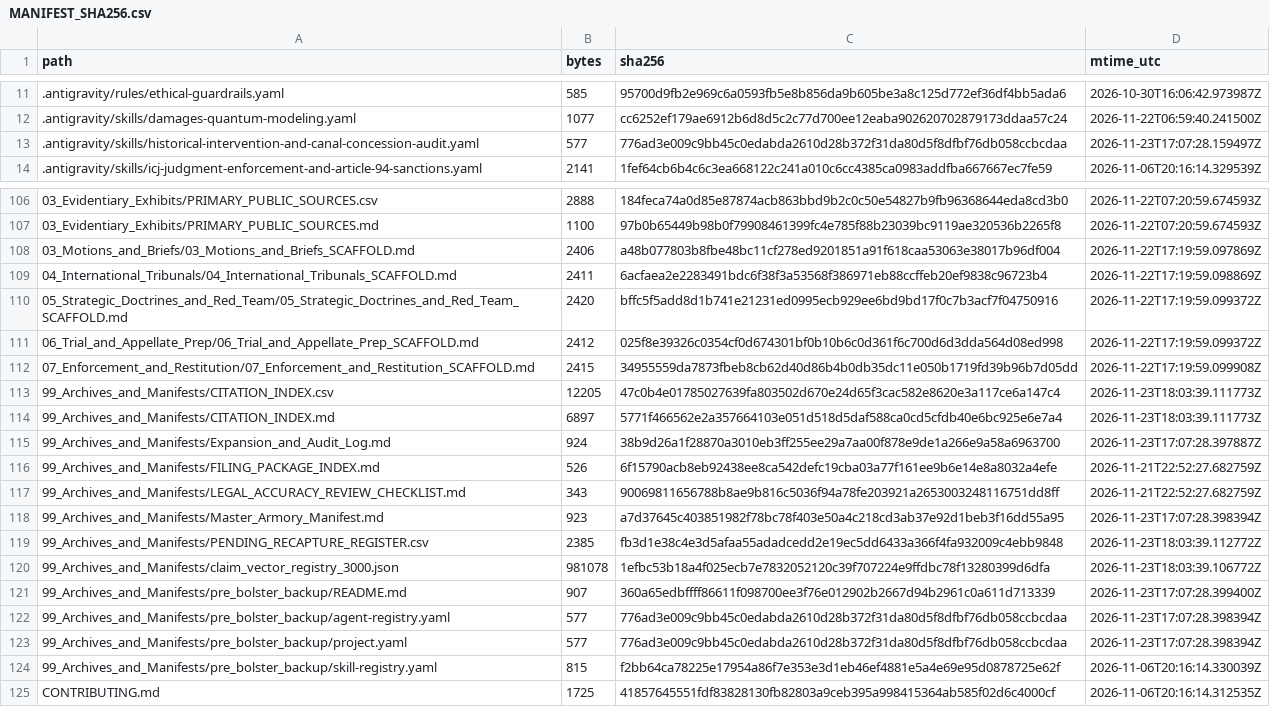
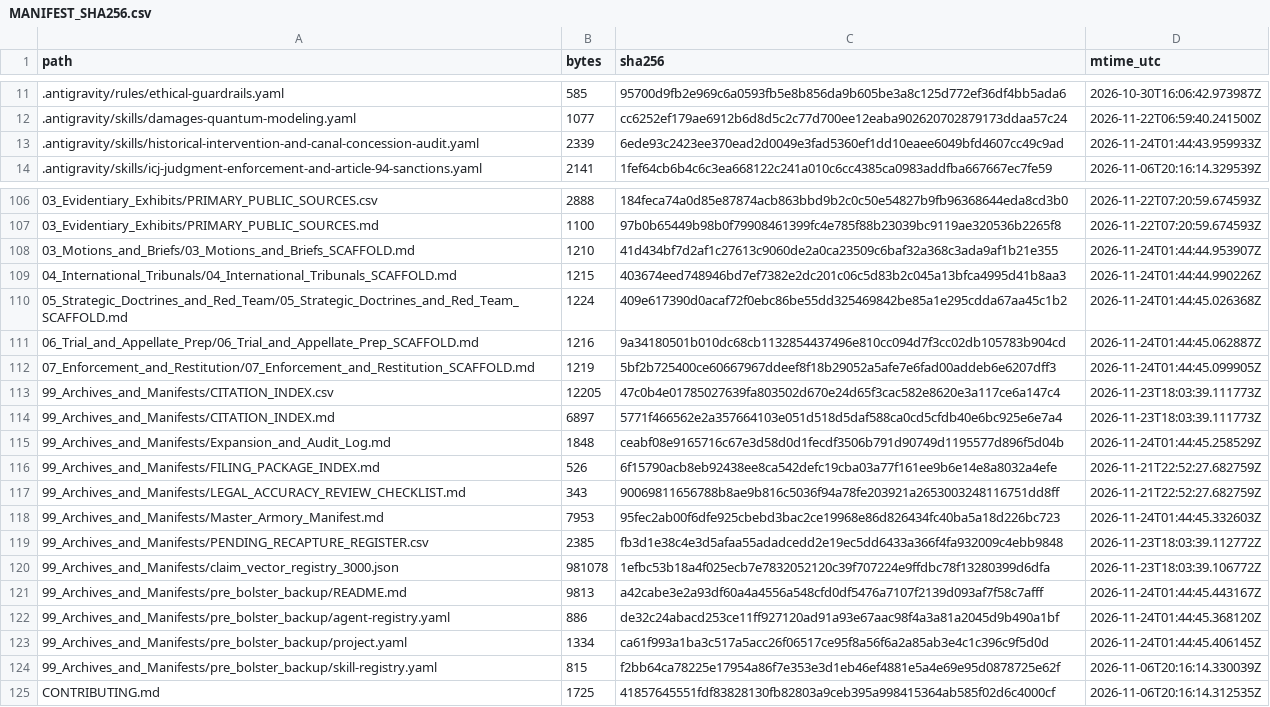
Before and after one commit to GlobalRestitutionAlliance/turtle-island-us-ca-utu-utu-gwaitu-paiute-tribe-of-the-bento-master-litigation, a CSV file: 99_Archives_and_Manifests/MANIFEST_SHA256.csv, drawn as a sheet; only a part is shown, gaps mark what is left out; the diff covers the shown part only.

Commit message:
REVERTED DUE TO UNPROMPTED MASS J3WFICATED DATA CORRUPTION BY COMPROMISED BIASED LLM/ARTIFICIAL INTELLIGENCE MODELS

```diff
--- a/99_Archives_and_Manifests/MANIFEST_SHA256.csv
+++ b/99_Archives_and_Manifests/MANIFEST_SHA256.csv
@@ -12,3 +12,3 @@ path,bytes,sha256,mtime_utc
 .antigravity/skills/damages-quantum-modeling.yaml,1077,cc6252ef179ae6912b6d8d5c2c77d700ee12eaba902620702879173ddaa57c24,2026-11-22T06:59:40.241500Z
-.antigravity/skills/historical-intervention-and-canal-concession-audit.yaml,577,776ad3e009c9bb45c0edabda2610d28b372f31da80d5f8dfbf76db058ccbcdaa,2026-11-23T17:07:28.159497Z
+.antigravity/skills/historical-intervention-and-canal-concession-audit.yaml,2339,6ede93c2423ee370ead2d0049e3fad5360ef1dd10eaee6049bfd4607cc49c9ad,2026-11-24T01:44:43.959933Z
 .antigravity/skills/icj-judgment-enforcement-and-article-94-sanctions.yaml,2141,1fef64cb6b4c6c3ea668122c241a010c6cc4385ca0983addfba667667ec7fe59,2026-11-06T20:16:14.329539Z
@@ -107,18 +107,18 @@ path,bytes,sha256,mtime_utc
 03_Evidentiary_Exhibits/PRIMARY_PUBLIC_SOURCES.md,1100,97b0b65449b98b0f79908461399fc4e785f88b23039bc9119ae320536b2265f8,2026-11-22T07:20:59.674593Z
-03_Motions_and_Briefs/03_Motions_and_Briefs_SCAFFOLD.md,2406,a48b077803b8fbe48bc11cf278ed9201851a91f618caa53063e38017b96df004,2026-11-22T17:19:59.097869Z
-04_International_Tribunals/04_International_Tribunals_SCAFFOLD.md,2411,6acfaea2e2283491bdc6f38f3a53568f386971eb88ccffeb20ef9838c96723b4,2026-11-22T17:19:59.098869Z
-05_Strategic_Doctrines_and_Red_Team/05_Strategic_Doctrines_and_Red_Team_SCAFFOLD.md,2420,bffc5f5add8d1b741e21231ed0995ecb929ee6bd9bd17f0c7b3acf7f04750916,2026-11-22T17:19:59.099372Z
-06_Trial_and_Appellate_Prep/06_Trial_and_Appellate_Prep_SCAFFOLD.md,2412,025f8e39326c0354cf0d674301bf0b10b6c0d361f6c700d6d3dda564d08ed998,2026-11-22T17:19:59.099372Z
-07_Enforcement_and_Restitution/07_Enforcement_and_Restitution_SCAFFOLD.md,2415,34955559da7873fbeb8cb62d40d86b4b0db35dc11e050b1719fd39b96b7d05dd,2026-11-22T17:19:59.099908Z
+03_Motions_and_Briefs/03_Motions_and_Briefs_SCAFFOLD.md,1210,41d434bf7d2af1c27613c9060de2a0ca23509c6baf32a368c3ada9af1b21e355,2026-11-24T01:44:44.953907Z
+04_International_Tribunals/04_International_Tribunals_SCAFFOLD.md,1215,403674eed748946bd7ef7382e2dc201c06c5d83b2c045a13bfca4995d41b8aa3,2026-11-24T01:44:44.990226Z
+05_Strategic_Doctrines_and_Red_Team/05_Strategic_Doctrines_and_Red_Team_SCAFFOLD.md,1224,409e617390d0acaf72f0ebc86be55dd325469842be85a1e295cdda67aa45c1b2,2026-11-24T01:44:45.026368Z
+06_Trial_and_Appellate_Prep/06_Trial_and_Appellate_Prep_SCAFFOLD.md,1216,9a34180501b010dc68cb1132854437496e810cc094d7f3cc02db105783b904cd,2026-11-24T01:44:45.062887Z
+07_Enforcement_and_Restitution/07_Enforcement_and_Restitution_SCAFFOLD.md,1219,5bf2b725400ce60667967ddeef8f18b29052a5afe7e6fad00addeb6e6207dff3,2026-11-24T01:44:45.099905Z
 99_Archives_and_Manifests/CITATION_INDEX.csv,12205,47c0b4e01785027639fa803502d670e24d65f3cac582e8620e3a117ce6a147c4,2026-11-23T18:03:39.111773Z
 99_Archives_and_Manifests/CITATION_INDEX.md,6897,5771f466562e2a357664103e051d518d5daf588ca0cd5cfdb40e6bc925e6e7a4,2026-11-23T18:03:39.111773Z
-99_Archives_and_Manifests/Expansion_and_Audit_Log.md,924,38b9d26a1f28870a3010eb3ff255ee29a7aa00f878e9de1a266e9a58a6963700,2026-11-23T17:07:28.397887Z
+99_Archives_and_Manifests/Expansion_and_Audit_Log.md,1848,ceabf08e9165716c67e3d58d0d1fecdf3506b791d90749d1195577d896f5d04b,2026-11-24T01:44:45.258529Z
 99_Archives_and_Manifests/FILING_PACKAGE_INDEX.md,526,6f15790acb8eb92438ee8ca542defc19cba03a77f161ee9b6e14e8a8032a4efe,2026-11-21T22:52:27.682759Z
 99_Archives_and_Manifests/LEGAL_ACCURACY_REVIEW_CHECKLIST.md,343,90069811656788b8ae9b816c5036f94a78fe203921a2653003248116751dd8ff,2026-11-21T22:52:27.682759Z
-99_Archives_and_Manifests/Master_Armory_Manifest.md,923,a7d37645c403851982f78bc78f403e50a4c218cd3ab37e92d1beb3f16dd55a95,2026-11-23T17:07:28.398394Z
+99_Archives_and_Manifests/Master_Armory_Manifest.md,7953,95fec2ab00f6dfe925cbebd3bac2ce19968e86d826434fc40ba5a18d226bc723,2026-11-24T01:44:45.332603Z
 99_Archives_and_Manifests/PENDING_RECAPTURE_REGISTER.csv,2385,fb3d1e38c4e3d5afaa55adadcedd2e19ec5dd6433a366f4fa932009c4ebb9848,2026-11-23T18:03:39.112772Z
 99_Archives_and_Manifests/claim_vector_registry_3000.json,981078,1efbc53b18a4f025ecb7e7832052120c39f707224e9ffdbc78f13280399d6dfa,2026-11-23T18:03:39.106772Z
-99_Archives_and_Manifests/pre_bolster_backup/README.md,907,360a65edbffff86611f098700ee3f76e012902b2667d94b2961c0a611d713339,2026-11-23T17:07:28.399400Z
-99_Archives_and_Manifests/pre_bolster_backup/agent-registry.yaml,577,776ad3e009c9bb45c0edabda2610d28b372f31da80d5f8dfbf76db058ccbcdaa,2026-11-23T17:07:28.398394Z
-99_Archives_and_Manifests/pre_bolster_backup/project.yaml,577,776ad3e009c9bb45c0edabda2610d28b372f31da80d5f8dfbf76db058ccbcdaa,2026-11-23T17:07:28.398394Z
+99_Archives_and_Manifests/pre_bolster_backup/README.md,9813,a42cabe3e2a93df60a4a4556a548cfd0df5476a7107f2139d093af7f58c7afff,2026-11-24T01:44:45.443167Z
+99_Archives_and_Manifests/pre_bolster_backup/agent-registry.yaml,886,de32c24abacd253ce11ff927120ad91a93e67aac98f4a3a81a2045d9b490a1bf,2026-11-24T01:44:45.368120Z
+99_Archives_and_Manifests/pre_bolster_backup/project.yaml,1334,ca61f993a1ba3c517a5acc26f06517ce95f8a56f6a2a85ab3e4c1c396c9f5d0d,2026-11-24T01:44:45.406145Z
 99_Archives_and_Manifests/pre_bolster_backup/skill-registry.yaml,815,f2bb64ca78225e17954a86f7e353e3d1eb46ef4881e5a4e69e95d0878725e62f,2026-11-06T20:16:14.330039Z
```
Also changed, not shown: 77 edited cells elsewhere in this file, 37 other files.
